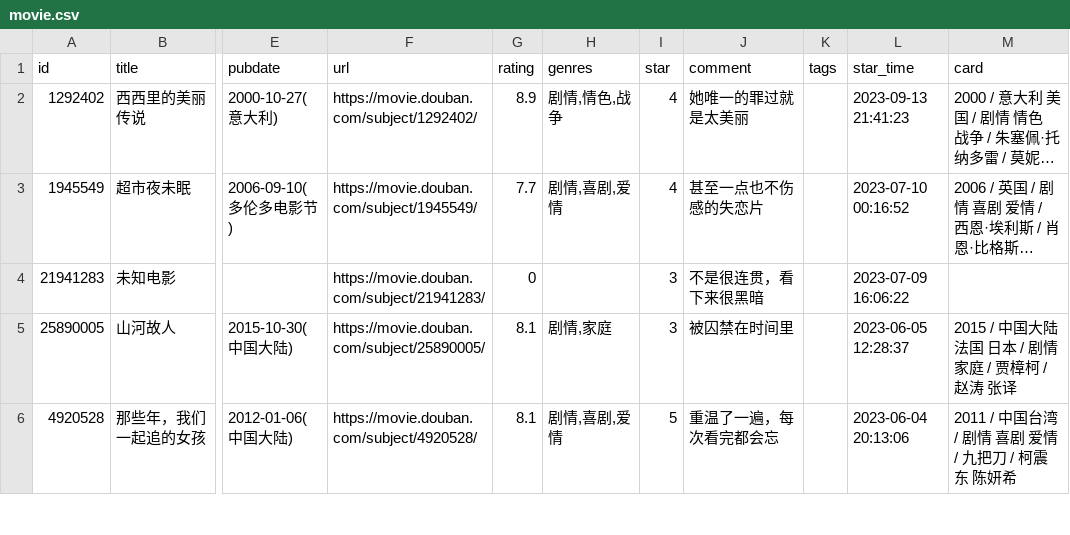
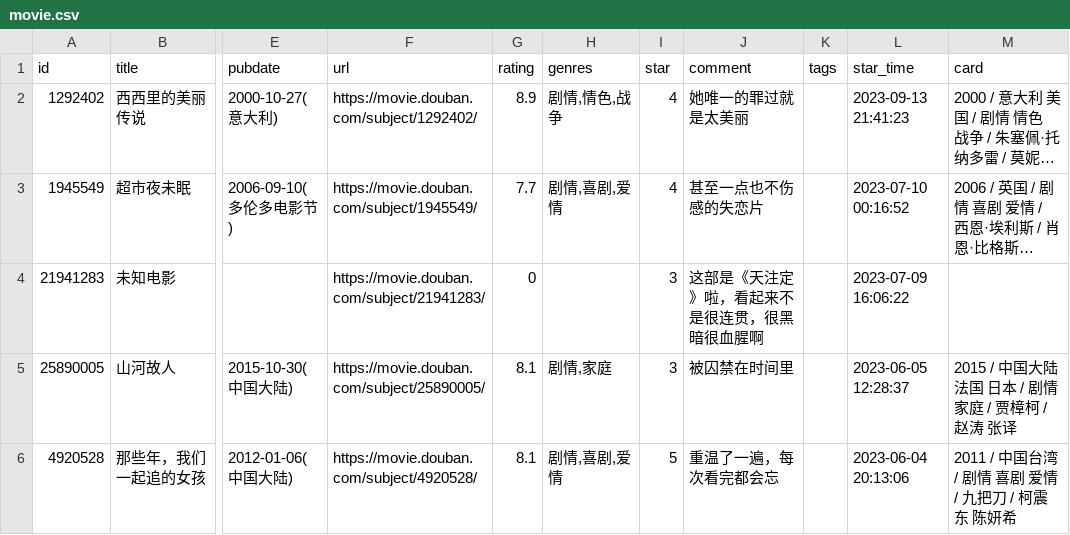
Before and after one commit to BachWV/BachWV.github.io, a CSV file: csv/douban/movie.csv, drawn as a sheet; only a part is shown, gaps mark what is left out; long unchanged cells end in …; the diff names each change by its address in the sheet, - before the commit and + after, or states it on an @@ line.

Commit message:
chore: update douban data

```diff
--- a/csv/douban/movie.csv
+++ b/csv/douban/movie.csv
-J4 (comment): 不是很连贯，看下来很黑暗
+J4 (comment): 这部是《天注定》啦，看起来不是很连贯，很黑暗很血腥啊
```
